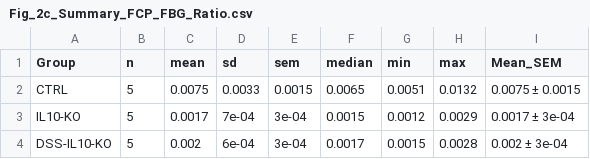
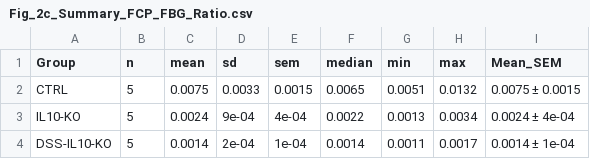
Before and after one commit to saranyoubom/il10-dss-multiorgan-phenotyping, a CSV file: Fig2_Pancreas/Fig_2c_Summary_FCP_FBG_Ratio.csv, drawn as a sheet.

```diff
--- a/Fig2_Pancreas/Fig_2c_Summary_FCP_FBG_Ratio.csv
+++ b/Fig2_Pancreas/Fig_2c_Summary_FCP_FBG_Ratio.csv
@@ -2,3 +2,3 @@
 "CTRL",5,0.0075,0.0033,0.0015,0.0065,0.0051,0.0132,"0.0075 ± 0.0015"
-"IL10-KO",5,0.0017,7e-04,3e-04,0.0015,0.0012,0.0029,"0.0017 ± 3e-04"
-"DSS-IL10-KO",5,0.002,6e-04,3e-04,0.0017,0.0015,0.0028,"0.002 ± 3e-04"
+"IL10-KO",5,0.0024,9e-04,4e-04,0.0022,0.0013,0.0034,"0.0024 ± 4e-04"
+"DSS-IL10-KO",5,0.0014,2e-04,1e-04,0.0014,0.0011,0.0017,"0.0014 ± 1e-04"
```
Also changed, not shown: Fig2_Pancreas/Fig_2bc_Data_C_peptide_FBG.csv, Fig2_Pancreas/Fig_2c_Data_FCP_FBG_Ratio.csv, 24 other files.
